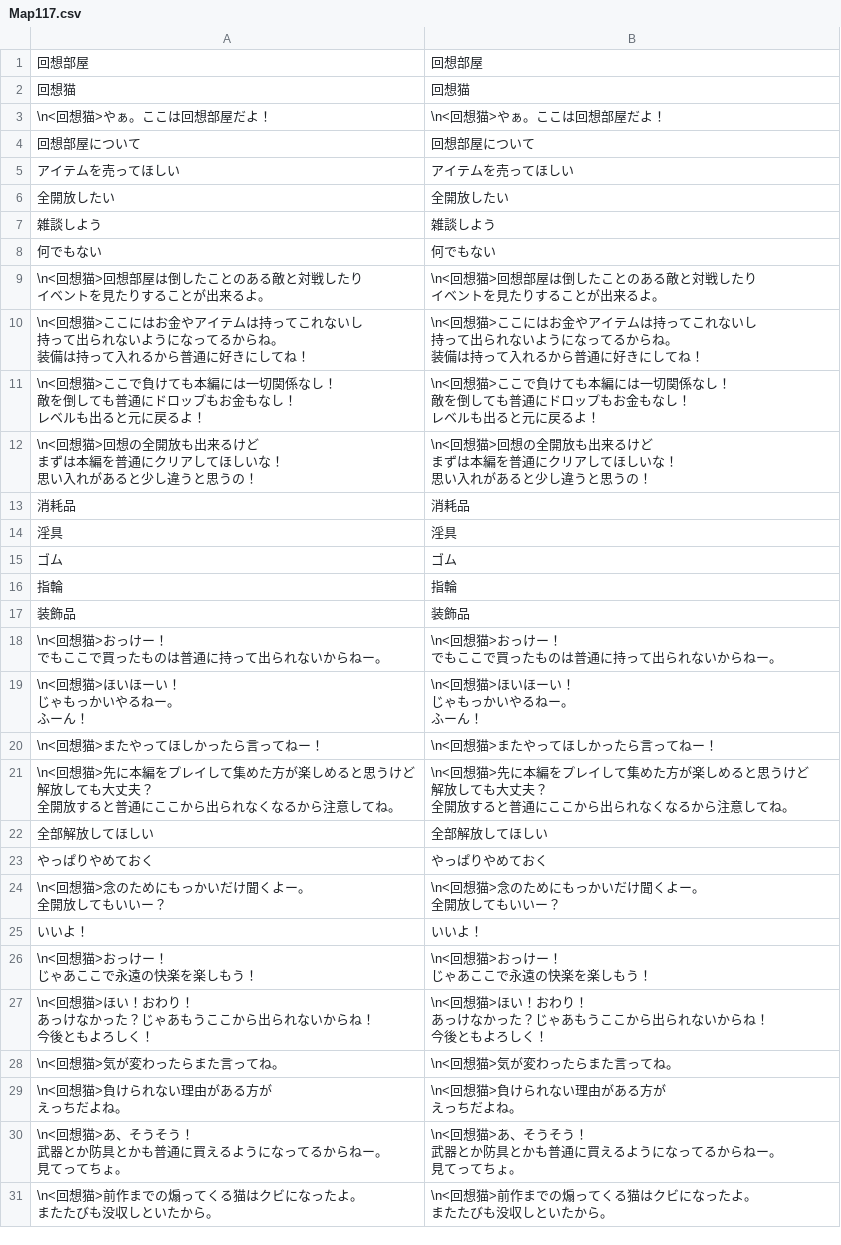
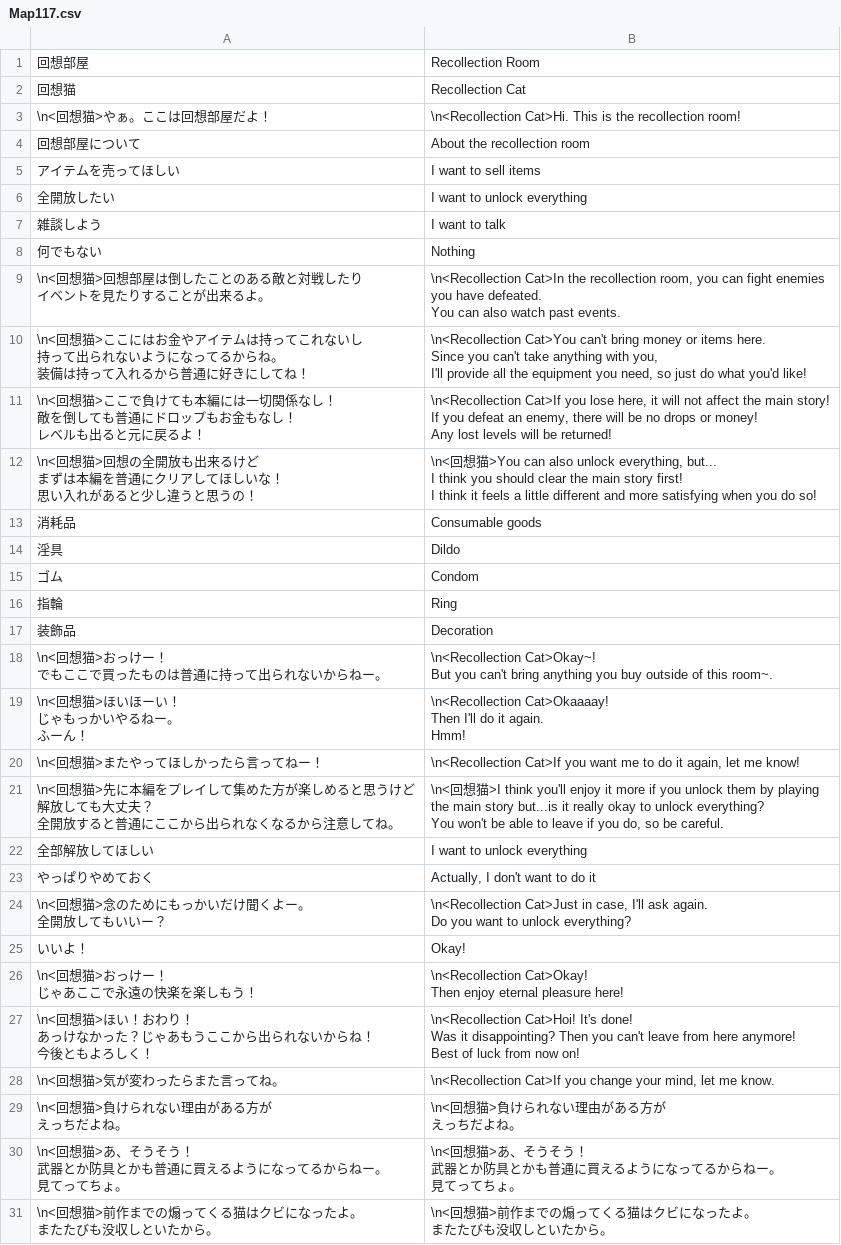
Before and after one commit to Giratena/Captured-Als-To-Romeria-Translation, a CSV file: Translation Script/Map117.csv, drawn as a sheet; only a part is shown; the diff covers the shown part only.

```diff
--- a/Translation Script/Map117.csv
+++ b/Translation Script/Map117.csv
@@ -1,61 +1,62 @@
-"回想部屋","回想部屋"
-"回想猫","回想猫"
-"\n<回想猫>やぁ。ここは回想部屋だよ！","\n<回想猫>やぁ。ここは回想部屋だよ！"
-"回想部屋について","回想部屋について"
-"アイテムを売ってほしい","アイテムを売ってほしい"
-"全開放したい","全開放したい"
-"雑談しよう","雑談しよう"
-"何でもない","何でもない"
-"\n<回想猫>回想部屋は倒したことのある敵と対戦したり
-イベントを見たりすることが出来るよ。","\n<回想猫>回想部屋は倒したことのある敵と対戦したり
-イベントを見たりすることが出来るよ。"
-"\n<回想猫>ここにはお金やアイテムは持ってこれないし
-持って出られないようになってるからね。
-装備は持って入れるから普通に好きにしてね！","\n<回想猫>ここにはお金やアイテムは持ってこれないし
-持って出られないようになってるからね。
-装備は持って入れるから普通に好きにしてね！"
-"\n<回想猫>ここで負けても本編には一切関係なし！
-敵を倒しても普通にドロップもお金もなし！
-レベルも出ると元に戻るよ！","\n<回想猫>ここで負けても本編には一切関係なし！
-敵を倒しても普通にドロップもお金もなし！
-レベルも出ると元に戻るよ！"
-"\n<回想猫>回想の全開放も出来るけど
-まずは本編を普通にクリアしてほしいな！
-思い入れがあると少し違うと思うの！","\n<回想猫>回想の全開放も出来るけど
-まずは本編を普通にクリアしてほしいな！
-思い入れがあると少し違うと思うの！"
-"消耗品","消耗品"
-"淫具","淫具"
-"ゴム","ゴム"
-"指輪","指輪"
-"装飾品","装飾品"
-"\n<回想猫>おっけー！
-でもここで買ったものは普通に持って出られないからねー。","\n<回想猫>おっけー！
-でもここで買ったものは普通に持って出られないからねー。"
-"\n<回想猫>ほいほーい！
-じゃもっかいやるねー。
-ふーん！","\n<回想猫>ほいほーい！
-じゃもっかいやるねー。
-ふーん！"
-"\n<回想猫>またやってほしかったら言ってねー！","\n<回想猫>またやってほしかったら言ってねー！"
-"\n<回想猫>先に本編をプレイして集めた方が楽しめると思うけど
-解放しても大丈夫？
-全開放すると普通にここから出られなくなるから注意してね。","\n<回想猫>先に本編をプレイして集めた方が楽しめると思うけど
-解放しても大丈夫？
-全開放すると普通にここから出られなくなるから注意してね。"
-"全部解放してほしい","全部解放してほしい"
-"やっぱりやめておく","やっぱりやめておく"
-"\n<回想猫>念のためにもっかいだけ聞くよー。
-全開放してもいいー？","\n<回想猫>念のためにもっかいだけ聞くよー。
-全開放してもいいー？"
-"いいよ！","いいよ！"
-"\n<回想猫>おっけー！
-じゃあここで永遠の快楽を楽しもう！","\n<回想猫>おっけー！
-じゃあここで永遠の快楽を楽しもう！"
-"\n<回想猫>ほい！おわり！
-あっけなかった？じゃあもうここから出られないからね！
-今後ともよろしく！","\n<回想猫>ほい！おわり！
-あっけなかった？じゃあもうここから出られないからね！
-今後ともよろしく！"
-"\n<回想猫>気が変わったらまた言ってね。","\n<回想猫>気が変わったらまた言ってね。"
+"回想部屋","Recollection Room"
+"回想猫","Recollection Cat"
+"\n<回想猫>やぁ。ここは回想部屋だよ！","\n<Recollection Cat>Hi. This is the recollection room!"
+"回想部屋について","About the recollection room"
+"アイテムを売ってほしい","I want to sell items"
+"全開放したい","I want to unlock everything"
+"雑談しよう","I want to talk"
+"何でもない","Nothing"
+"\n<回想猫>回想部屋は倒したことのある敵と対戦したり
+イベントを見たりすることが出来るよ。","\n<Recollection Cat>In the recollection room, you can fight enemies
+you have defeated.
+You can also watch past events."
+"\n<回想猫>ここにはお金やアイテムは持ってこれないし
+持って出られないようになってるからね。
+装備は持って入れるから普通に好きにしてね！","\n<Recollection Cat>You can't bring money or items here.
+Since you can't take anything with you,
+I'll provide all the equipment you need, so just do what you'd like!"
+"\n<回想猫>ここで負けても本編には一切関係なし！
+敵を倒しても普通にドロップもお金もなし！
+レベルも出ると元に戻るよ！","\n<Recollection Cat>If you lose here, it will not affect the main story!
+If you defeat an enemy, there will be no drops or money!
+Any lost levels will be returned!"
+"\n<回想猫>回想の全開放も出来るけど
+まずは本編を普通にクリアしてほしいな！
+思い入れがあると少し違うと思うの！","\n<回想猫>You can also unlock everything, but...
+I think you should clear the main story first!
+I think it feels a little different and more satisfying when you do so!"
+"消耗品","Consumable goods"
+"淫具","Dildo"
+"ゴム","Condom"
+"指輪","Ring"
+"装飾品","Decoration"
+"\n<回想猫>おっけー！
+でもここで買ったものは普通に持って出られないからねー。","\n<Recollection Cat>Okay~!
+But you can't bring anything you buy outside of this room~."
+"\n<回想猫>ほいほーい！
+じゃもっかいやるねー。
+ふーん！","\n<Recollection Cat>Okaaaay!
+Then I'll do it again.
+Hmm!"
+"\n<回想猫>またやってほしかったら言ってねー！","\n<Recollection Cat>If you want me to do it again, let me know!"
+"\n<回想猫>先に本編をプレイして集めた方が楽しめると思うけど
+解放しても大丈夫？
+全開放すると普通にここから出られなくなるから注意してね。","\n<回想猫>I think you'll enjoy it more if you unlock them by playing
+the main story but...is it really okay to unlock everything?
+You won't be able to leave if you do, so be careful."
+"全部解放してほしい","I want to unlock everything"
+"やっぱりやめておく","Actually, I don't want to do it"
+"\n<回想猫>念のためにもっかいだけ聞くよー。
+全開放してもいいー？","\n<Recollection Cat>Just in case, I'll ask again.
+Do you want to unlock everything?"
+"いいよ！","Okay!"
+"\n<回想猫>おっけー！
+じゃあここで永遠の快楽を楽しもう！","\n<Recollection Cat>Okay!
+Then enjoy eternal pleasure here!"
+"\n<回想猫>ほい！おわり！
+あっけなかった？じゃあもうここから出られないからね！
+今後ともよろしく！","\n<Recollection Cat>Hoi! It's done!
+Was it disappointing? Then you can't leave from here anymore!
+Best of luck from now on!"
+"\n<回想猫>気が変わったらまた言ってね。","\n<Recollection Cat>If you change your mind, let me know."
 "\n<回想猫>負けられない理由がある方が
```
Also changed, not shown: 1 edited cell elsewhere in this file, Translation Script/Map032.csv, Translation Script/Map118.csv.
